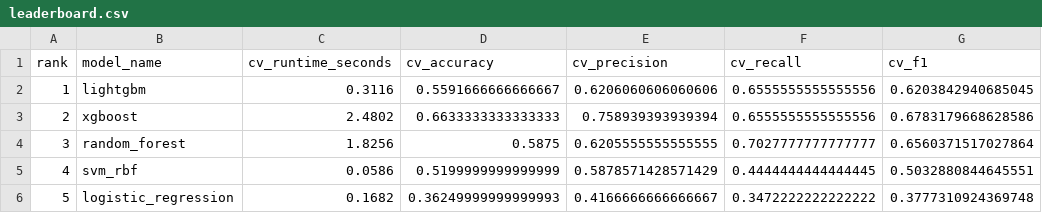
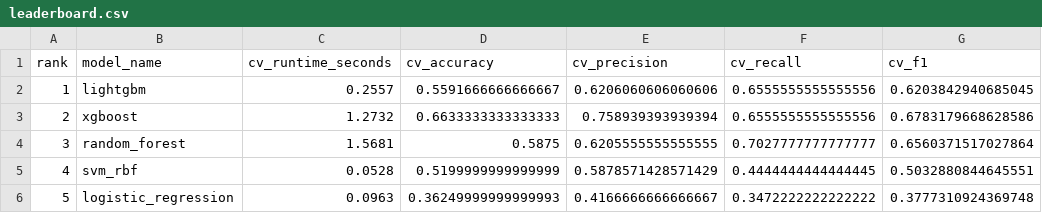
Before and after one commit to siqi0719/AUTODS_, a CSV file: autods_pipeline_output/04_modelling/leaderboard.csv, drawn as a sheet; only a part is shown; the diff names each change by its address in the sheet, - before the commit and + after, or states it on an @@ line.

Commit message:
add dataset

```diff
--- a/autods_pipeline_output/04_modelling/leaderboard.csv
+++ b/autods_pipeline_output/04_modelling/leaderboard.csv
-C2 (cv_runtime_seconds): 0.3116
+C2 (cv_runtime_seconds): 0.2557
-C3 (cv_runtime_seconds): 2.4802
+C3 (cv_runtime_seconds): 1.2732
-C4 (cv_runtime_seconds): 1.8256
+C4 (cv_runtime_seconds): 1.5681
-C5 (cv_runtime_seconds): 0.0586
+C5 (cv_runtime_seconds): 0.0528
-C6 (cv_runtime_seconds): 0.1682
+C6 (cv_runtime_seconds): 0.0963
```
Also changed, not shown: autods_pipeline_output/05_evaluation/evaluation_comparison_table.csv, 19 other files.
